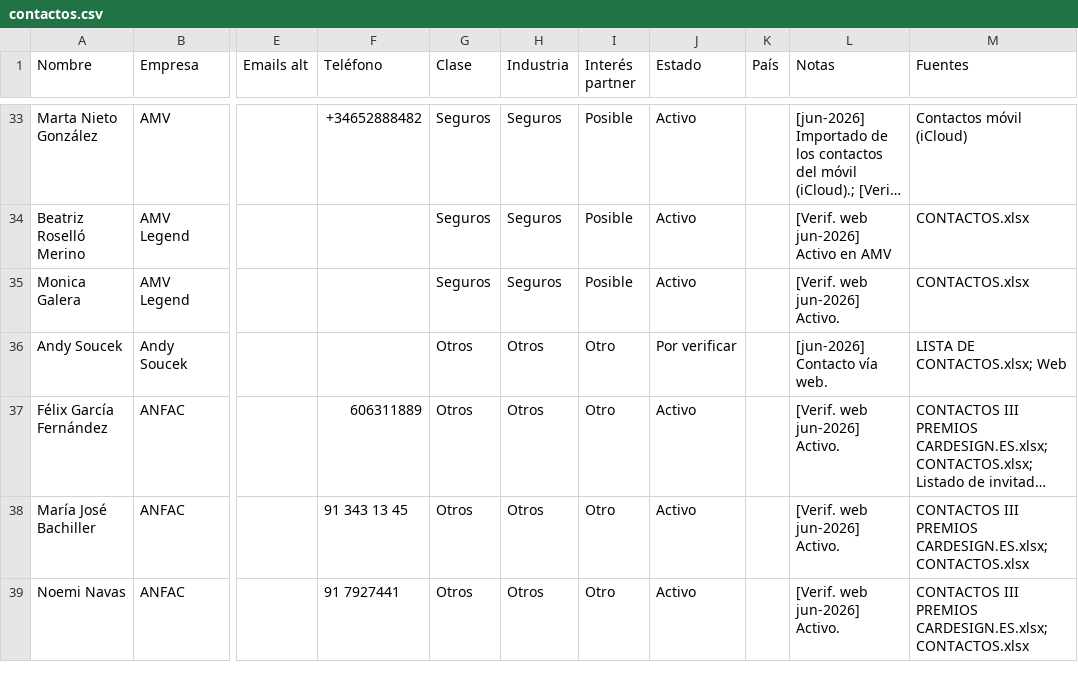
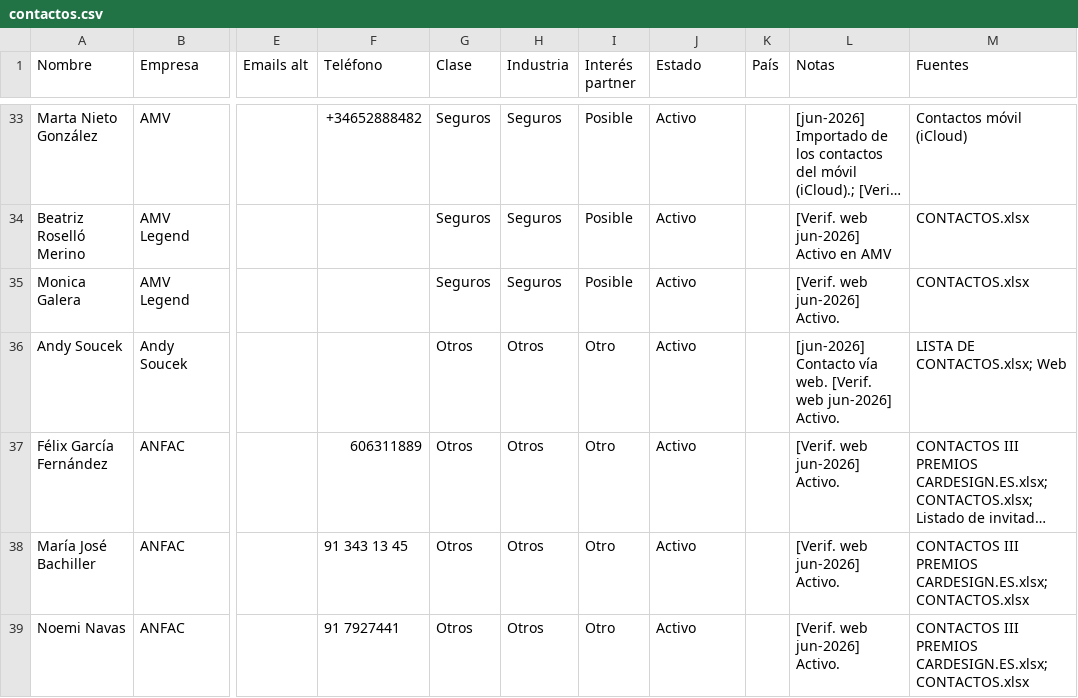
Before and after one commit to alvaromuro99/CarDesign-App, a CSV file: contactos/contactos.csv, drawn as a sheet; only a part is shown, gaps mark what is left out; long unchanged cells end in …; the diff covers the shown part only; the diff names each change by its address in the sheet, - before the commit and + after, or states it on an @@ line.

Commit message:
Ronda 1 nocturna: T2 verificacion (13 activos), estado actualizado

```diff
--- a/contactos/contactos.csv
+++ b/contactos/contactos.csv
-J36 (Estado): Por verificar
+J36 (Estado): Activo
-L36 (Notas): [jun-2026] Contacto vía web.
+L36 (Notas): [jun-2026] Contacto vía web. [Verif. web jun-2026] Activo.
```
Also changed, not shown: 35 edited cells elsewhere in this file, 1 other file.
